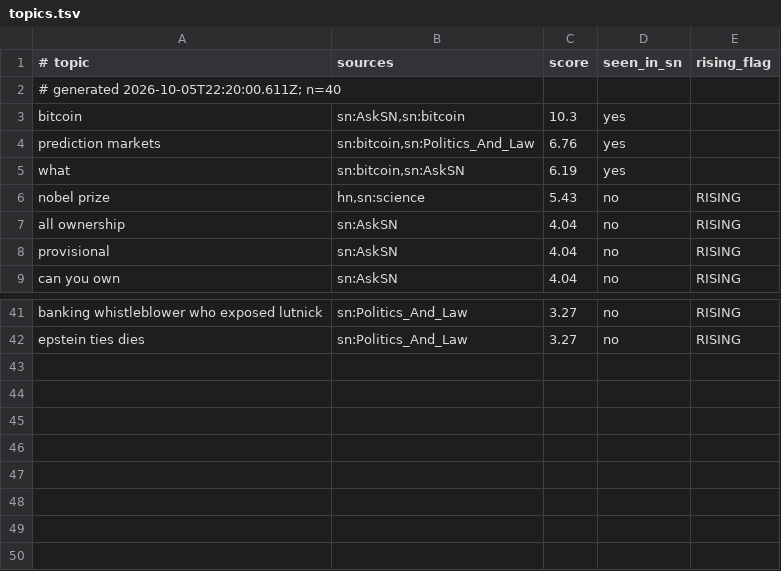
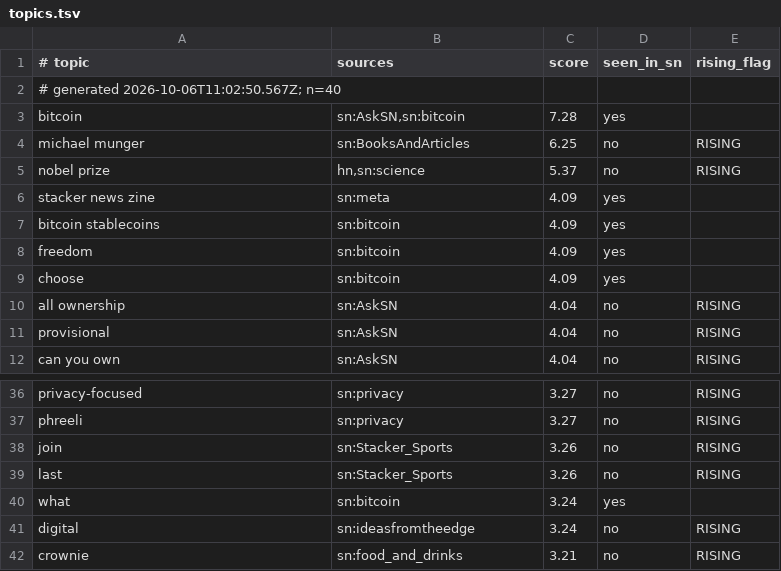
Before and after one commit to filipkarlov-alt/sn-monetization-runtime, a TSV file: data/trending/topics.tsv, drawn as a sheet; only a part is shown, gaps mark what is left out; removed rows and columns are numbered as before the commit, all else as after; the diff covers the shown part only; the diff names each change by its address in the sheet, - before the commit and + after, or states it on an @@ line.

```diff
--- a/data/trending/topics.tsv
+++ b/data/trending/topics.tsv
-A2 (# topic): # generated 2026-10-05T22:20:00.611Z; n=40
+A2 (# topic): # generated 2026-10-06T11:02:50.567Z; n=40
-C3 (score): 10.3
+C3 (score): 7.28
-row 4: prediction markets | sn:bitcoin,sn:Politics_And_Law | 6.76 | yes
-row 5: what | sn:bitcoin,sn:AskSN | 6.19 | yes
+row 4: michael munger | sn:BooksAndArticles | 6.25 | no | RISING
-C5 (score): 5.43
+C5 (score): 5.37
+row 6: stacker news zine | sn:meta | 4.09 | yes
+row 7: bitcoin stablecoins | sn:bitcoin | 4.09 | yes
+row 8: freedom | sn:bitcoin | 4.09 | yes
+row 9: choose | sn:bitcoin | 4.09 | yes
-A36 (# topic): banking whistleblower who exposed lutnick
+A36 (# topic): privacy-focused
-B36:B37 (sources): sn:Politics_And_Law
+B36:B37 (sources): sn:privacy
-A37 (# topic): epstein ties dies
+A37 (# topic): phreeli
+row 38: join | sn:Stacker_Sports | 3.26 | no | RISING
+row 39: last | sn:Stacker_Sports | 3.26 | no | RISING
+row 40: what | sn:bitcoin | 3.24 | yes
+row 41: digital | sn:ideasfromtheedge | 3.24 | no | RISING
+row 42: crownie | sn:food_and_drinks | 3.21 | no | RISING
```
Also changed, not shown: 10 added rows and 18 removed rows elsewhere in this file.
